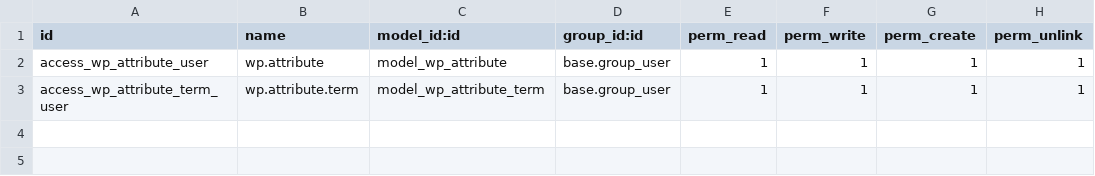
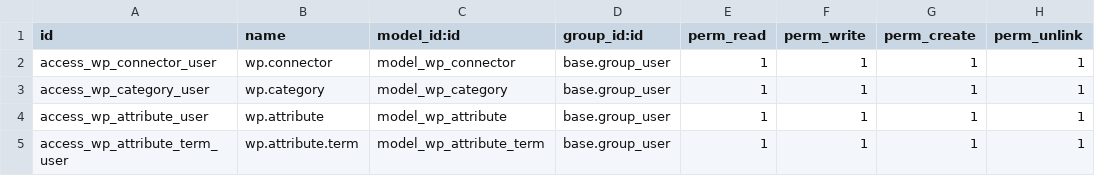
Before and after one commit to Micronaet/micronaet-logistic-green, a CSV file: wordpress_connector/security/ir.model.access.csv, drawn as a sheet; the diff names each change by its address in the sheet, - before the commit and + after, or states it on an @@ line.

```diff
--- a/wordpress_connector/security/ir.model.access.csv
+++ b/wordpress_connector/security/ir.model.access.csv
+row 2: access_wp_connector_user | wp.connector | model_wp_connector | base.group_user | 1 | 1 | 1 | 1
+row 3: access_wp_category_user | wp.category | model_wp_category | base.group_user | 1 | 1 | 1 | 1
```
Also changed, not shown: 2 other files.
